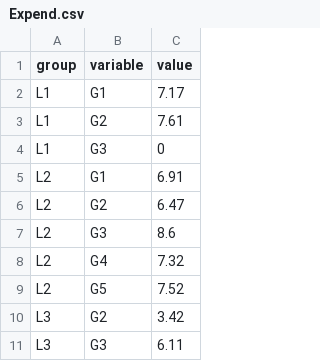
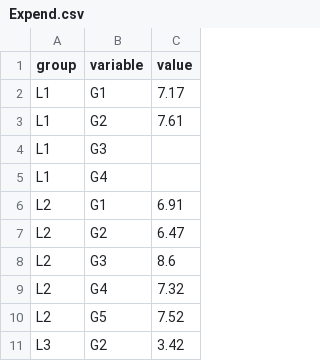
Before and after one commit to behnoudshafizadeh/Perspolis, a CSV file: Expend.csv, drawn as a sheet; only a part is shown; the shorter side is filled out with more unchanged rows.

Commit message:
Update Expend.csv

```diff
--- a/Expend.csv
+++ b/Expend.csv
@@ -3,3 +3,4 @@ L1,G1,7.17
 L1,G2,7.61
-L1,G3,0
+L1,G3,
+L1,G4,
 L2,G1,6.91
```
